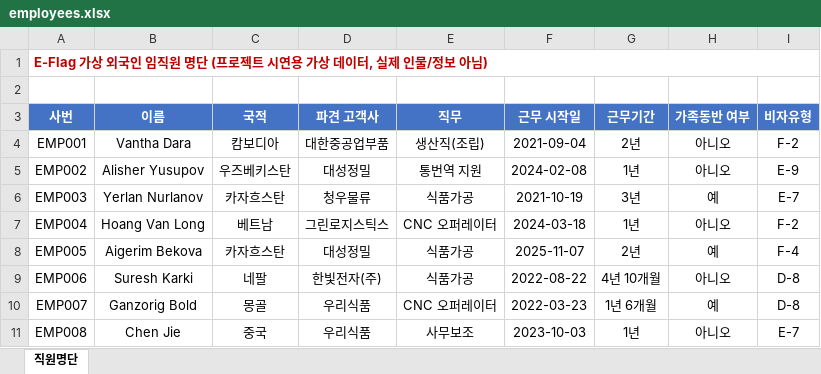
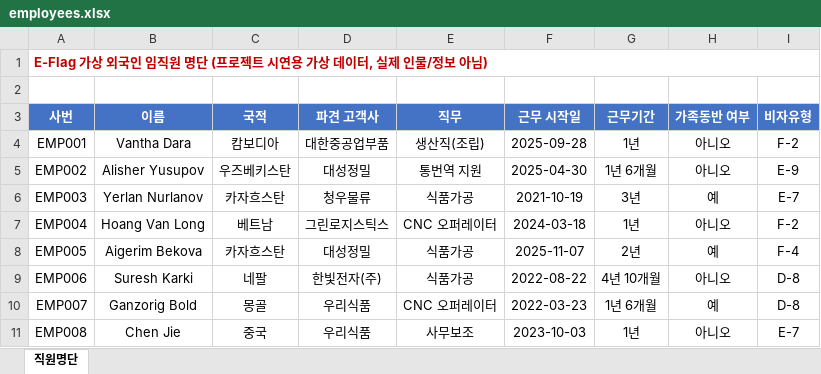
Before and after one commit to nadia0418-web/E-Care, an Excel workbook: data/employees.xlsx, sheet 직원명단, drawn as a sheet; only a part is shown; values as stored, in another font and other column widths than the file's, no borders; the diff names each change by its address in the sheet, - before the commit and + after, or states it on an @@ line.

```diff
--- a/data/employees.xlsx (sheet 직원명단)
+++ b/data/employees.xlsx (sheet 직원명단)
-F4 (근무 시작일): 2021-09-04
+F4 (근무 시작일): 2025-09-28
-G4 (근무기간): 2년
+G4 (근무기간): 1년
-F5 (근무 시작일): 2024-02-08
+F5 (근무 시작일): 2025-04-30
-G5 (근무기간): 1년
+G5 (근무기간): 1년 6개월
```
Also changed, not shown: 9 other files.
